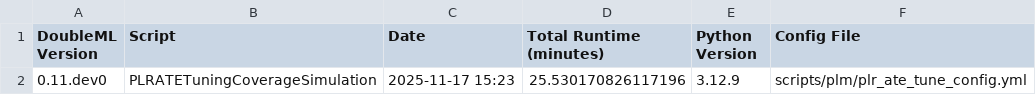
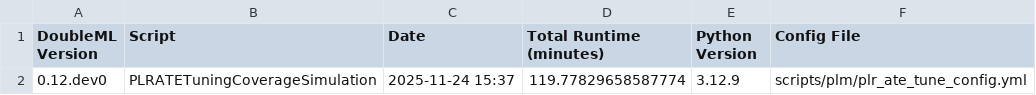
Before and after one commit to DoubleML/doubleml-coverage, a CSV file: results/plm/plr_ate_tune_metadata.csv, drawn as a sheet.

```diff
--- a/results/plm/plr_ate_tune_metadata.csv
+++ b/results/plm/plr_ate_tune_metadata.csv
@@ -1,2 +1,2 @@
 DoubleML Version,Script,Date,Total Runtime (minutes),Python Version,Config File
-0.11.dev0,PLRATETuningCoverageSimulation,2025-11-17 15:23,25.530170826117196,3.12.9,scripts/plm/plr_ate_tune_config.yml
+0.12.dev0,PLRATETuningCoverageSimulation,2025-11-24 15:37,119.77829658587774,3.12.9,scripts/plm/plr_ate_tune_config.yml
```
Also changed, not shown: results/irm/irm_ate_tune_coverage.csv, results/plm/plr_ate_tune_coverage.csv, 5 other files.
